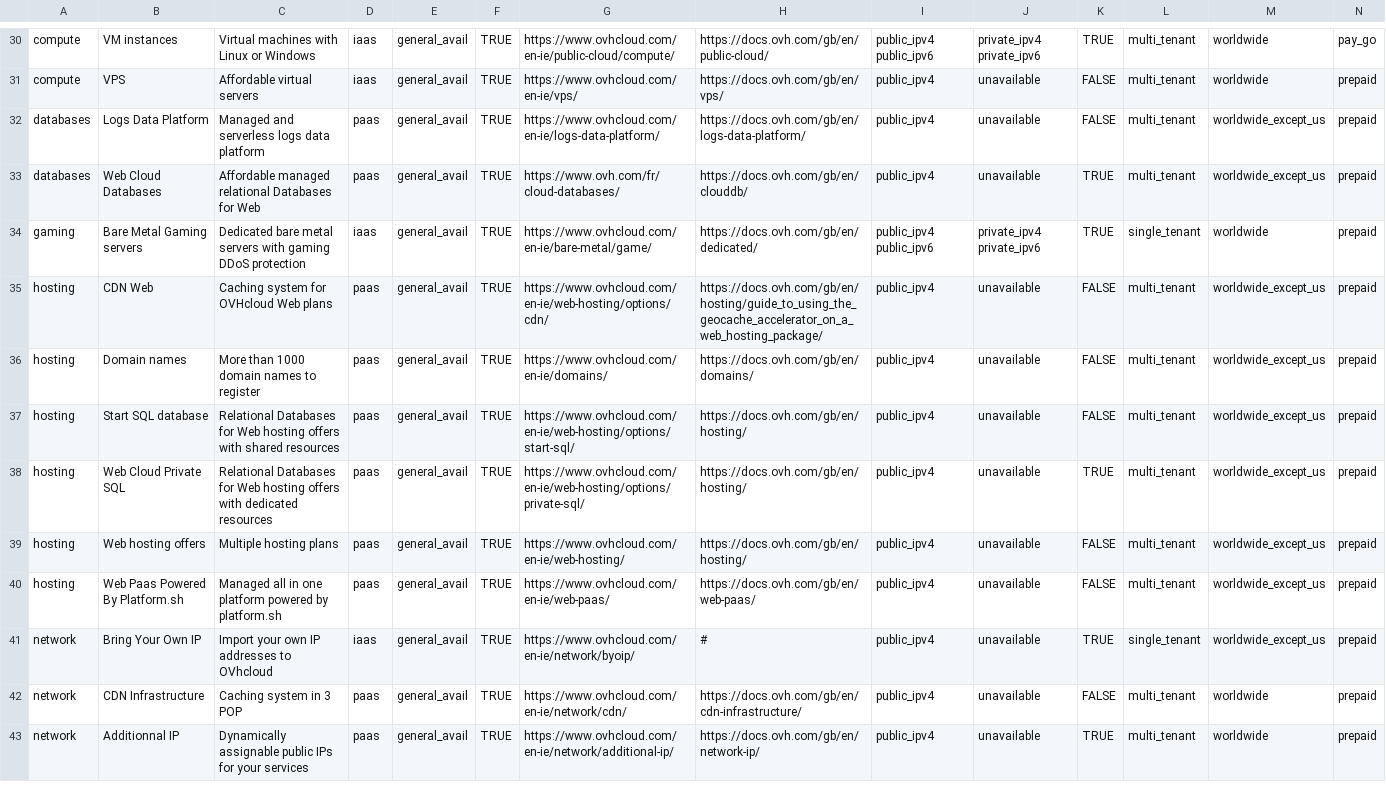
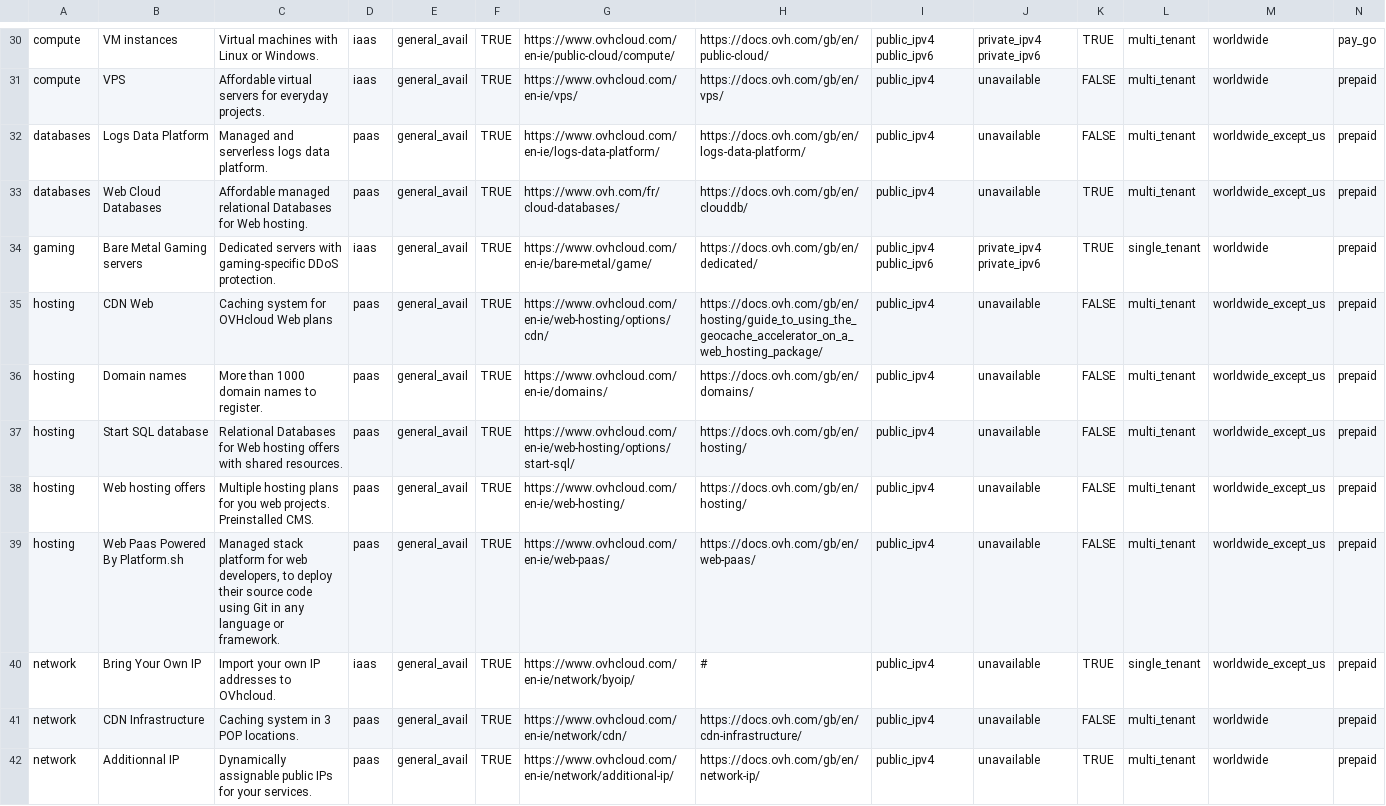
Before and after one commit to baaastijn/ovh_product_map, a CSV file: csv_data/product.list.csv, drawn as a sheet; only a part is shown, gaps mark what is left out; removed rows and columns are numbered as before the commit, all else as after; rows hold the shown columns only; the diff covers the shown part only; the diff names each change by its address in the sheet, - before the commit and + after, or states it on an @@ line.

```diff
--- a/csv_data/product.list.csv
+++ b/csv_data/product.list.csv
-C30: Virtual machines with Linux or Windows
+C30: Virtual machines with Linux or Windows.
-C31: Affordable virtual servers
+C31: Affordable virtual servers for everyday projects.
-C32: Managed and serverless logs data platform
+C32: Managed and serverless logs data platform.
-C33: …for Web
+C33: …for Web hosting.
-C34: Dedicated bare metal servers with gaming DDoS protection
+C34: Dedicated servers with gaming-specific DDoS protection.
-C36: More than 1000 domain names to register
+C36: More than 1000 domain names to register.
-C37: …with shared resources
+C37: …with shared resources.
-row 38: hosting | Web Cloud Private SQL | Relational Databases for Web hosting offers with dedicated resources | paas | general_avail | TRUE | https://www.ovhcloud.com/en-ie/web-hosting/options/private-sql/ | https://docs.ovh.com/gb/en/hosting/ | public_ipv4 | unavailable | TRUE | multi_tenant | worldwide_except_us | prepaid
-C38: Multiple hosting plans
+C38: Multiple hosting plans for you web projects. Preinstalled CMS.
-C39: Managed all in one platform powered by platform.sh
+C39: Managed stack platform for web developers, to deploy their source code using Git in any language or framework.
-C40: Import your own IP addresses to OVhcloud
+C40: Import your own IP addresses to OVhcloud.
-C41: Caching system in 3 POP
+C41: Caching system in 3 POP locations.
-C42: …for your services
+C42: …for your services.
```
Also changed, not shown: 51 edited cells elsewhere in this file, csv_data/category.list.csv, 17 other files.
